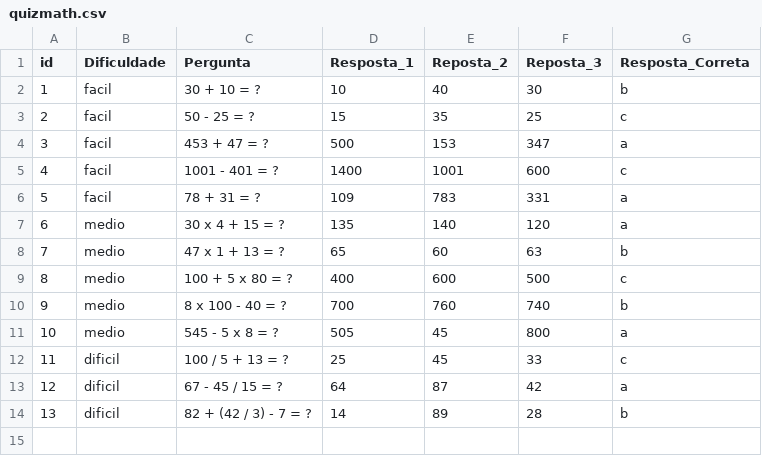
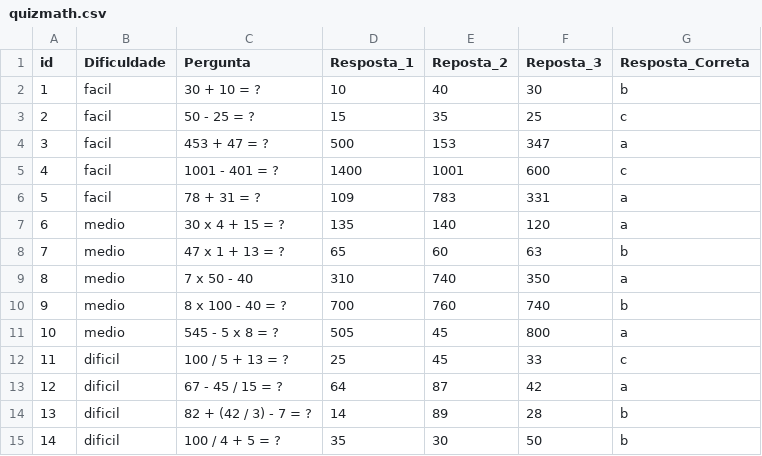
Before and after one commit to Andre1312/python-projects-lc-ufrpe, a CSV file: Quiz/quizmath.csv, drawn as a sheet; removed rows and columns are numbered as before the commit, all else as after; the diff names each change by its address in the sheet, - before the commit and + after, or states it on an @@ line.

```diff
--- a/Quiz/quizmath.csv
+++ b/Quiz/quizmath.csv
-row 9: 8 | medio | 100 + 5 x 80 = ? | 400 | 600 | 500 | c
+row 9: 8 | medio | 7 x 50 - 40 | 310 | 740 | 350 | a
+row 15: 14 | dificil | 100 / 4 + 5 = ? | 35 | 30 | 50 | b
```
Also changed, not shown: 1 other file.
